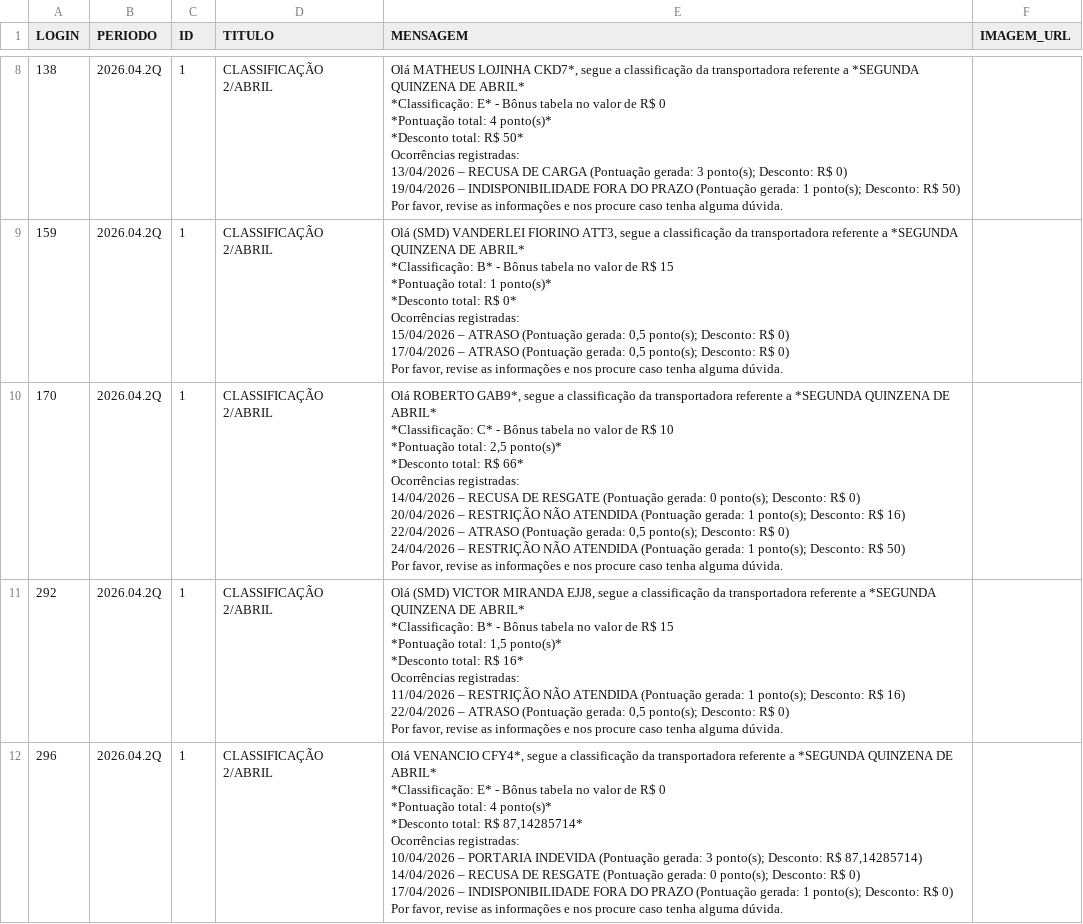
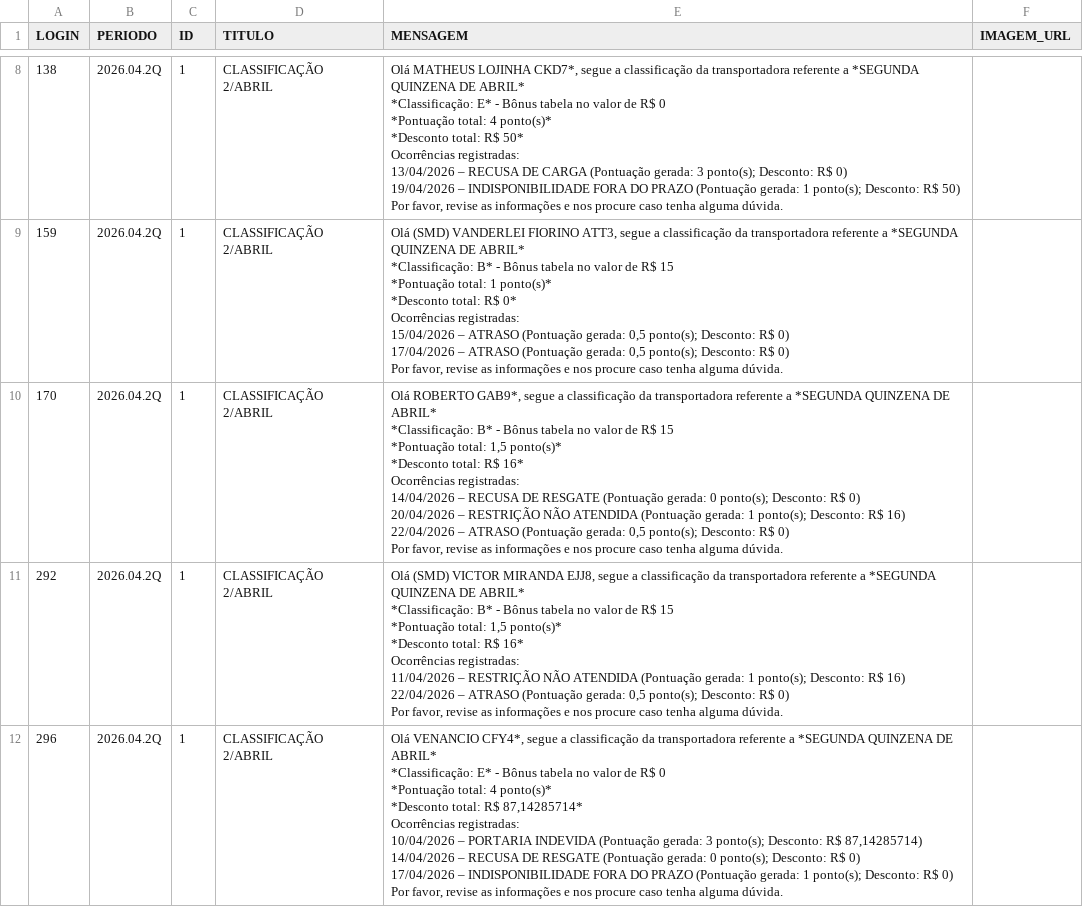
Before and after one commit to gabrieldutra-coder/Portal-de-Transportadora-Shopper, a CSV file: backend/data/qualidade.csv, drawn as a sheet; only a part is shown, gaps mark what is left out; the diff covers the shown part only.

Commit message:
demonstrativo, cestas, erros, qualidade e usuarios

```diff
--- a/backend/data/qualidade.csv
+++ b/backend/data/qualidade.csv
@@ -87,15 +87,14 @@ Ocorrências registradas:
 Por favor, revise as informações e nos procure caso tenha alguma dúvida.",
-170,2026.04.2Q,1,CLASSIFICAÇÃO 2/ABRIL,"Olá ROBERTO GAB9*, segue a classificação da transportadora referente a *SEGUNDA QUINZENA DE ABRIL*
-
-*Classificação: C* - Bônus tabela no valor de R$ 10
-*Pontuação total: 2,5 ponto(s)*
-*Desconto total: R$ 66*
-
-Ocorrências registradas:
-14/04/2026 – RECUSA DE RESGATE (Pontuação gerada: 0 ponto(s); Desconto: R$ 0)
-20/04/2026 – RESTRIÇÃO NÃO ATENDIDA (Pontuação gerada: 1 ponto(s); Desconto: R$ 16)
-22/04/2026 – ATRASO (Pontuação gerada: 0,5 ponto(s); Desconto: R$ 0)
-24/04/2026 – RESTRIÇÃO NÃO ATENDIDA (Pontuação gerada: 1 ponto(s); Desconto: R$ 50)
-
-Por favor, revise as informações e nos procure caso tenha alguma dúvida.",
+170,2026.04.2Q,1,CLASSIFICAÇÃO 2/ABRIL,"Olá ROBERTO GAB9*, segue a classificação da transportadora referente a *SEGUNDA QUINZENA DE ABRIL*
+
+*Classificação: B* - Bônus tabela no valor de R$ 15
+*Pontuação total: 1,5 ponto(s)*
+*Desconto total: R$ 16*
+
+Ocorrências registradas:
+14/04/2026 – RECUSA DE RESGATE (Pontuação gerada: 0 ponto(s); Desconto: R$ 0)
+20/04/2026 – RESTRIÇÃO NÃO ATENDIDA (Pontuação gerada: 1 ponto(s); Desconto: R$ 16)
+22/04/2026 – ATRASO (Pontuação gerada: 0,5 ponto(s); Desconto: R$ 0)
+
+Por favor, revise as informações e nos procure caso tenha alguma dúvida.",
 292,2026.04.2Q,1,CLASSIFICAÇÃO 2/ABRIL,"Olá (SMD) VICTOR MIRANDA EJJ8, segue a classificação da transportadora referente a *SEGUNDA QUINZENA DE ABRIL*
```
Also changed, not shown: 6 edited cells elsewhere in this file, backend/data/erros.csv, backend/data/usuarios.csv, 2 other files.
